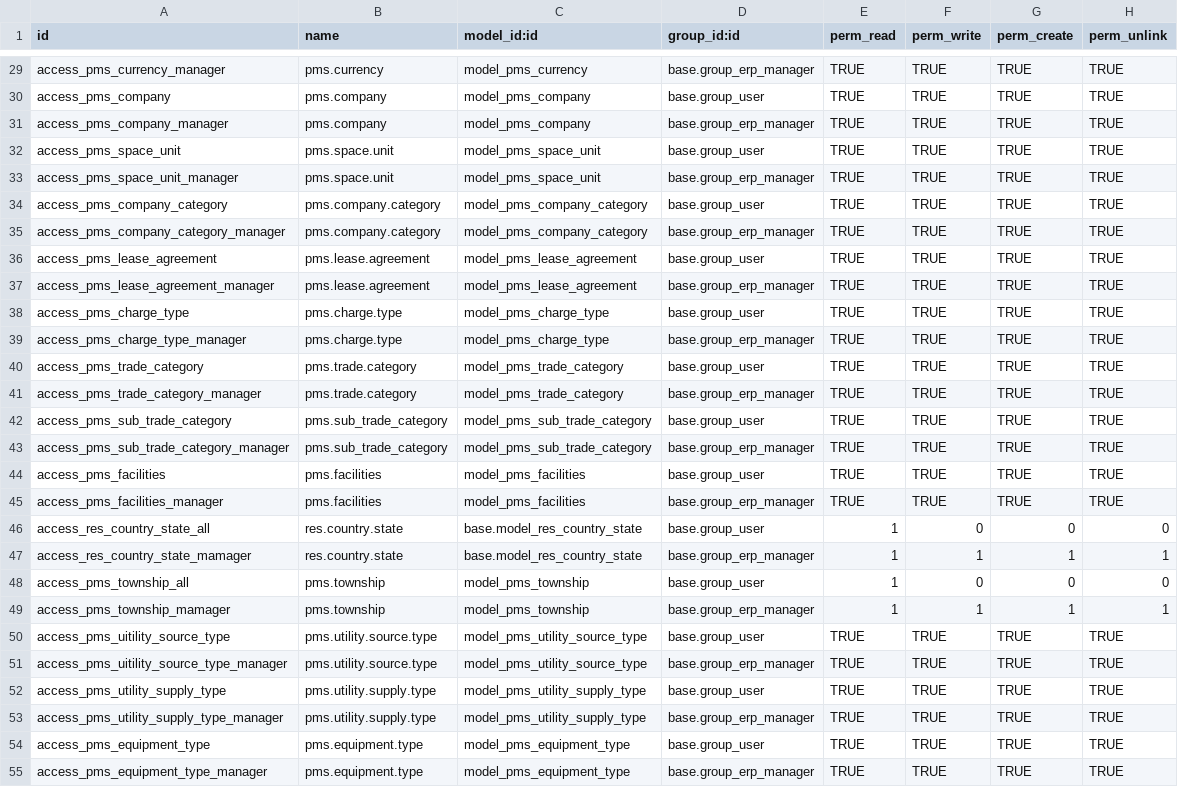
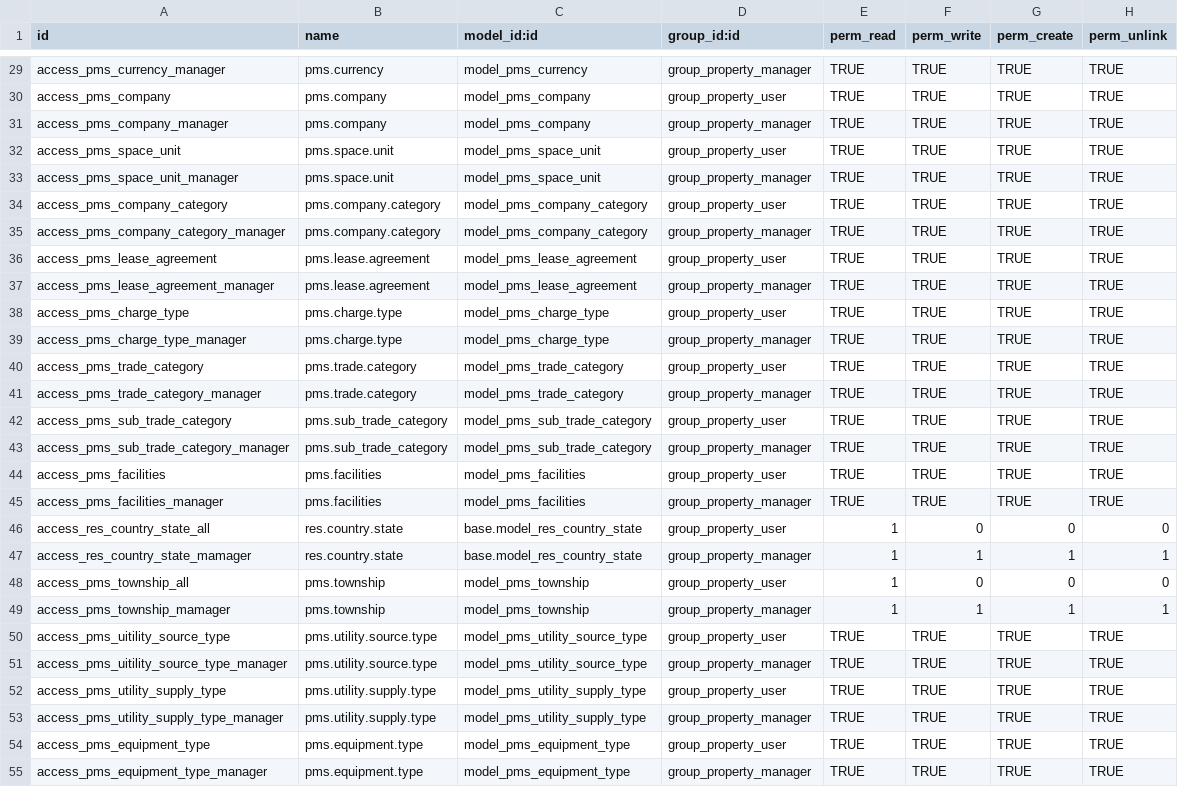
Before and after one commit to dionisiotorres/propertymanagememt, a CSV file: property_management_system/security/ir.model.access.csv, drawn as a sheet; only a part is shown, gaps mark what is left out; the diff covers the shown part only; the diff names each change by its address in the sheet, - before the commit and + after, or states it on an @@ line.

```diff
--- a/property_management_system/security/ir.model.access.csv
+++ b/property_management_system/security/ir.model.access.csv
-D29 (group_id:id): base.group_erp_manager
+D29 (group_id:id): group_property_manager
-D30 (group_id:id): base.group_user
+D30 (group_id:id): group_property_user
-D31 (group_id:id): base.group_erp_manager
+D31 (group_id:id): group_property_manager
-D32 (group_id:id): base.group_user
+D32 (group_id:id): group_property_user
-D33 (group_id:id): base.group_erp_manager
+D33 (group_id:id): group_property_manager
-D34 (group_id:id): base.group_user
+D34 (group_id:id): group_property_user
-D35 (group_id:id): base.group_erp_manager
+D35 (group_id:id): group_property_manager
-D36 (group_id:id): base.group_user
+D36 (group_id:id): group_property_user
-D37 (group_id:id): base.group_erp_manager
+D37 (group_id:id): group_property_manager
-D38 (group_id:id): base.group_user
+D38 (group_id:id): group_property_user
-D39 (group_id:id): base.group_erp_manager
+D39 (group_id:id): group_property_manager
-D40 (group_id:id): base.group_user
+D40 (group_id:id): group_property_user
-D41 (group_id:id): base.group_erp_manager
+D41 (group_id:id): group_property_manager
-D42 (group_id:id): base.group_user
+D42 (group_id:id): group_property_user
-D43 (group_id:id): base.group_erp_manager
+D43 (group_id:id): group_property_manager
-D44 (group_id:id): base.group_user
+D44 (group_id:id): group_property_user
-D45 (group_id:id): base.group_erp_manager
+D45 (group_id:id): group_property_manager
-D46 (group_id:id): base.group_user
+D46 (group_id:id): group_property_user
-D47 (group_id:id): base.group_erp_manager
+D47 (group_id:id): group_property_manager
-D48 (group_id:id): base.group_user
+D48 (group_id:id): group_property_user
-D49 (group_id:id): base.group_erp_manager
+D49 (group_id:id): group_property_manager
-D50 (group_id:id): base.group_user
+D50 (group_id:id): group_property_user
-D51 (group_id:id): base.group_erp_manager
+D51 (group_id:id): group_property_manager
-D52 (group_id:id): base.group_user
+D52 (group_id:id): group_property_user
-D53 (group_id:id): base.group_erp_manager
+D53 (group_id:id): group_property_manager
-D54 (group_id:id): base.group_user
+D54 (group_id:id): group_property_user
-D55 (group_id:id): base.group_erp_manager
+D55 (group_id:id): group_property_manager
```
Also changed, not shown: 2 added rows and 38 edited cells elsewhere in this file, 10 other files.
